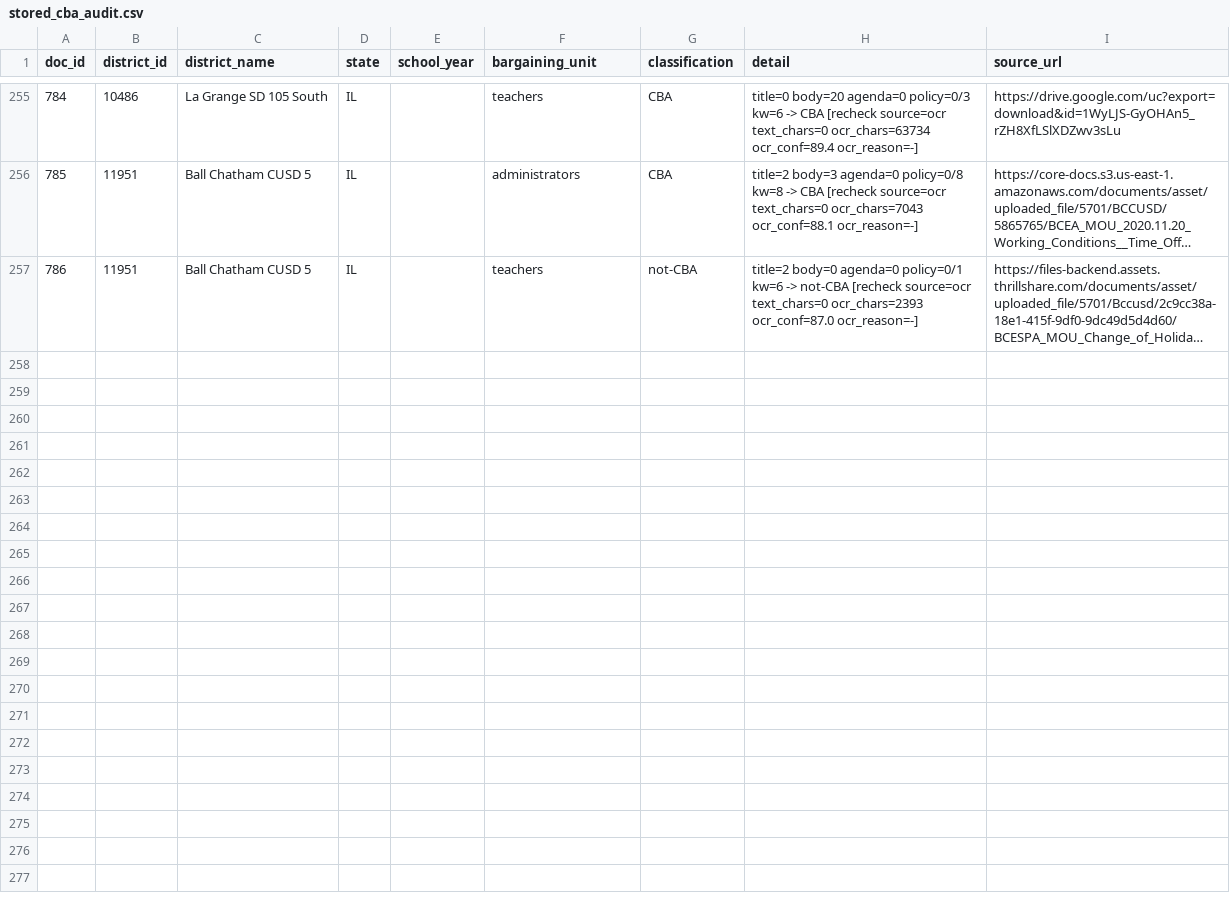
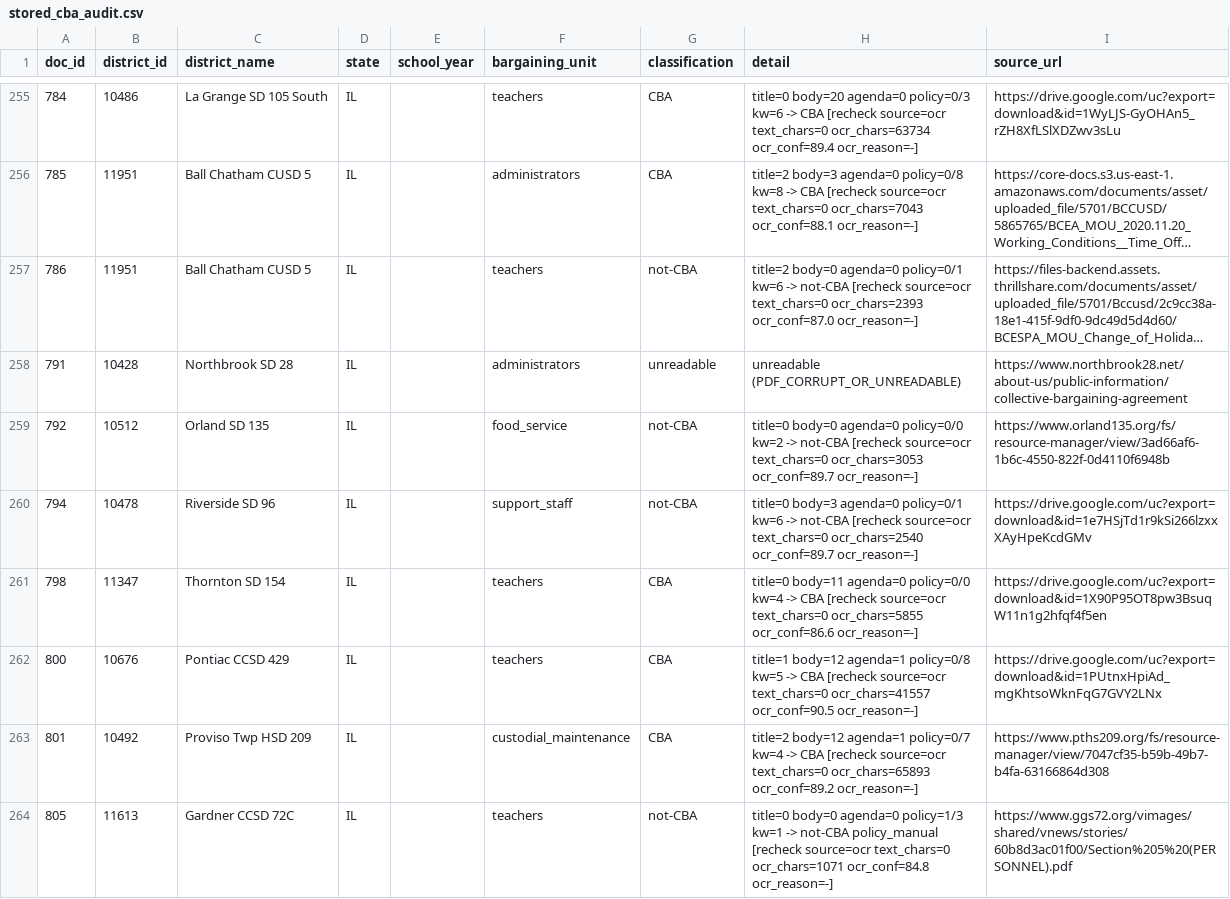
Before and after one commit to dpgaus09/CollBar2026, a CSV file: pipeline/data/stored_cba_audit.csv, drawn as a sheet; only a part is shown, gaps mark what is left out; long unchanged cells end in …; the diff names each change by its address in the sheet, - before the commit and + after, or states it on an @@ line.

```diff
--- a/pipeline/data/stored_cba_audit.csv
+++ b/pipeline/data/stored_cba_audit.csv
+row 258: 791 | 10428 | Northbrook SD 28 | IL |  | administrators | unreadable | unreadable (PDF_CORRUPT_OR_UNREADABLE) | https://www.northbrook28.net/about-us/public-information/collective-bargaining-agreement
+row 259: 792 | 10512 | Orland SD 135 | IL |  | food_service | not-CBA | title=0 body=0 agenda=0 policy=0/0 kw=2 -> not-CBA [recheck source=ocr text_chars=0 ocr_chars=3053 ocr_conf=89.7 ocr_reason=-] | https://www.orland135.org/fs/resource-manager/view/3ad66af6-1b6c-4550-822f-0d4110f6948b
+row 260: 794 | 10478 | Riverside SD 96 | IL |  | support_staff | not-CBA | title=0 body=3 agenda=0 policy=0/1 kw=6 -> not-CBA [recheck source=ocr text_chars=0 ocr_chars=2540 ocr_conf=89.7 ocr_reason=-] | https://drive.google.com/uc?export=download&id=1e7HSjTd1r9kSi266lzxxXAyHpeKcdGMv
+row 261: 798 | 11347 | Thornton SD 154 | IL |  | teachers | CBA | title=0 body=11 agenda=0 policy=0/0 kw=4 -> CBA [recheck source=ocr text_chars=0 ocr_chars=5855 ocr_conf=86.6 ocr_reason=-] | https://drive.google.com/uc?export=download&id=1X90P95OT8pw3BsuqW11n1g2hfqf4f5en
+row 262: 800 | 10676 | Pontiac CCSD 429 | IL |  | teachers | CBA | title=1 body=12 agenda=1 policy=0/8 kw=5 -> CBA [recheck source=ocr text_chars=0 ocr_chars=41557 ocr_conf=90.5 ocr_reason=-] | https://drive.google.com/uc?export=download&id=1PUtnxHpiAd_mgKhtsoWknFqG7GVY2LNx
+row 263: 801 | 10492 | Proviso Twp HSD 209 | IL |  | custodial_maintenance | CBA | title=2 body=12 agenda=1 policy=0/7 kw=4 -> CBA [recheck source=ocr text_chars=0 ocr_chars=65893 ocr_conf=89.2 ocr_reason=-] | https://www.pths209.org/fs/resource-manager/view/7047cf35-b59b-49b7-b4fa-63166864d308
+row 264: 805 | 11613 | Gardner CCSD 72C | IL |  | teachers | not-CBA | title=0 body=0 agenda=0 policy=1/3 kw=1 -> not-CBA policy_manual [recheck source=ocr text_chars=0 ocr_chars=1071 ocr_conf=84.8 ocr_reason=-] | https://www.ggs72.org/vimages/shared/vnews/stories/60b8d3ac01f00/Section%205%20(PERSONNEL).pdf
```
Also changed, not shown: pipeline/data/stored_cba_audit_fast.csv, 1 other file.
